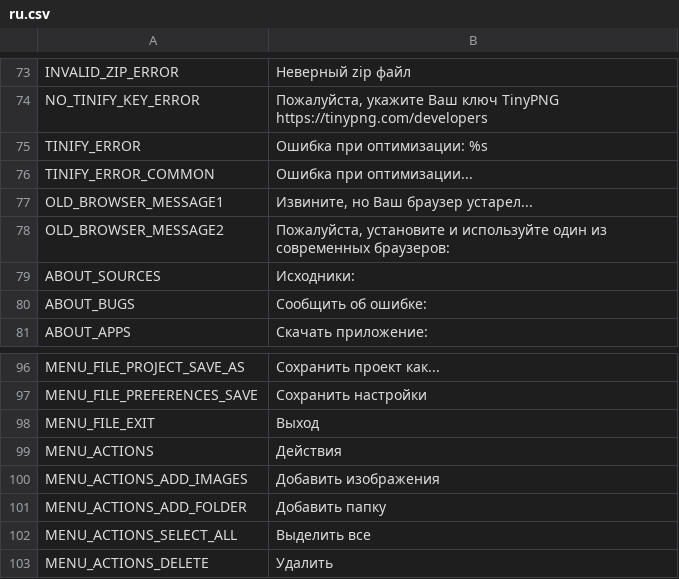
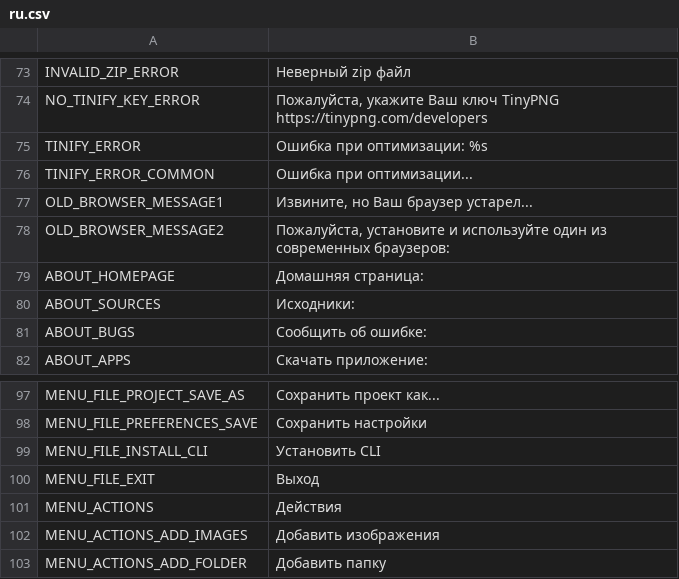
Before and after one commit to odrick/free-tex-packer, a CSV file: src/client/resources/static/localization/ru.csv, drawn as a sheet; only a part is shown, gaps mark what is left out; the shorter side is filled out with more unchanged rows.

```diff
--- a/src/client/resources/static/localization/ru.csv
+++ b/src/client/resources/static/localization/ru.csv
@@ -78,2 +78,3 @@ OLD_BROWSER_MESSAGE1;Извините, но Ваш браузер устарел
 OLD_BROWSER_MESSAGE2;Пожалуйста, установите и используйте один из современных браузеров:
+ABOUT_HOMEPAGE;Домашняя страница:
 ABOUT_SOURCES;Исходники:
@@ -97,2 +98,3 @@ MENU_FILE_PROJECT_SAVE_AS;Сохранить проект как...
 MENU_FILE_PREFERENCES_SAVE;Сохранить настройки
+MENU_FILE_INSTALL_CLI;Установить CLI
 MENU_FILE_EXIT;Выход
```
Also changed, not shown: src/client/resources/static/localization/en.csv, src/electron/www/static/localization/en.csv, 7 other files.
